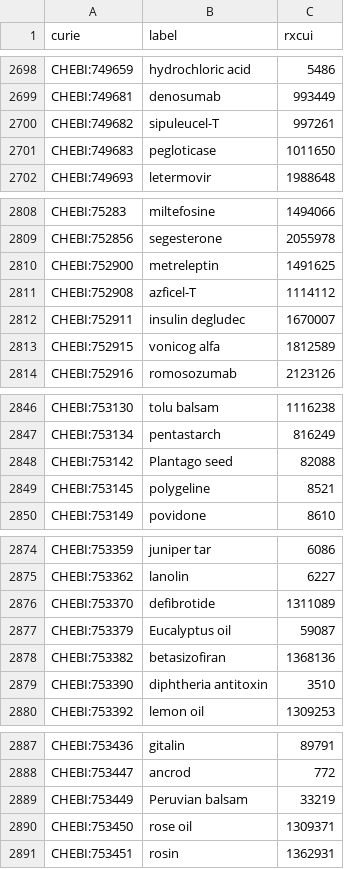
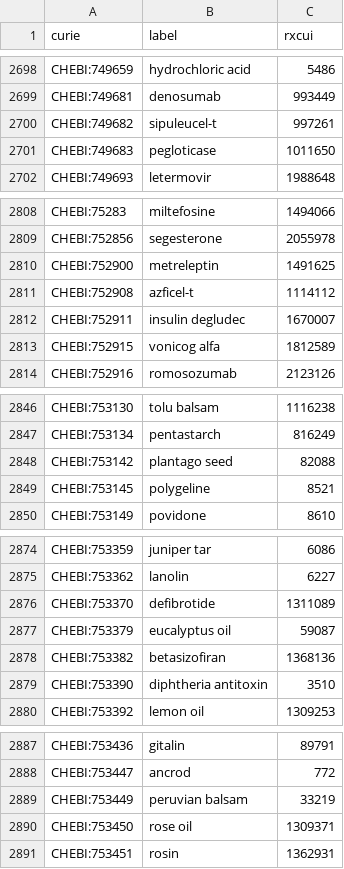
Before and after one commit to mcwdsi/dron, a TSV file: src/templates/ingredient.tsv, drawn as a sheet; only a part is shown, gaps mark what is left out; the diff covers the shown part only.

Commit message:
Updated labels from RxNorm 09082026 and latest ChEBI

```diff
--- a/src/templates/ingredient.tsv
+++ b/src/templates/ingredient.tsv
@@ -2699,3 +2699,3 @@ CHEBI:749659	hydrochloric acid	5486
 CHEBI:749681	denosumab	993449
-CHEBI:749682	sipuleucel-T	997261
+CHEBI:749682	sipuleucel-t	997261
 CHEBI:749683	pegloticase	1011650
@@ -2810,3 +2810,3 @@ CHEBI:752856	segesterone	2055978
 CHEBI:752900	metreleptin	1491625
-CHEBI:752908	azficel-T	1114112
+CHEBI:752908	azficel-t	1114112
 CHEBI:752911	insulin degludec	1670007
@@ -2847,3 +2847,3 @@ CHEBI:753130	tolu balsam	1116238
 CHEBI:753134	pentastarch	816249
-CHEBI:753142	Plantago seed	82088
+CHEBI:753142	plantago seed	82088
 CHEBI:753145	polygeline	8521
@@ -2876,3 +2876,3 @@ CHEBI:753362	lanolin	6227
 CHEBI:753370	defibrotide	1311089
-CHEBI:753379	Eucalyptus oil	59087
+CHEBI:753379	eucalyptus oil	59087
 CHEBI:753382	betasizofiran	1368136
@@ -2888,3 +2888,3 @@ CHEBI:753436	gitalin	89791
 CHEBI:753447	ancrod	772
-CHEBI:753449	Peruvian balsam	33219
+CHEBI:753449	peruvian balsam	33219
 CHEBI:753450	rose oil	1309371
```
Also changed, not shown: 20 edited cells elsewhere in this file.
